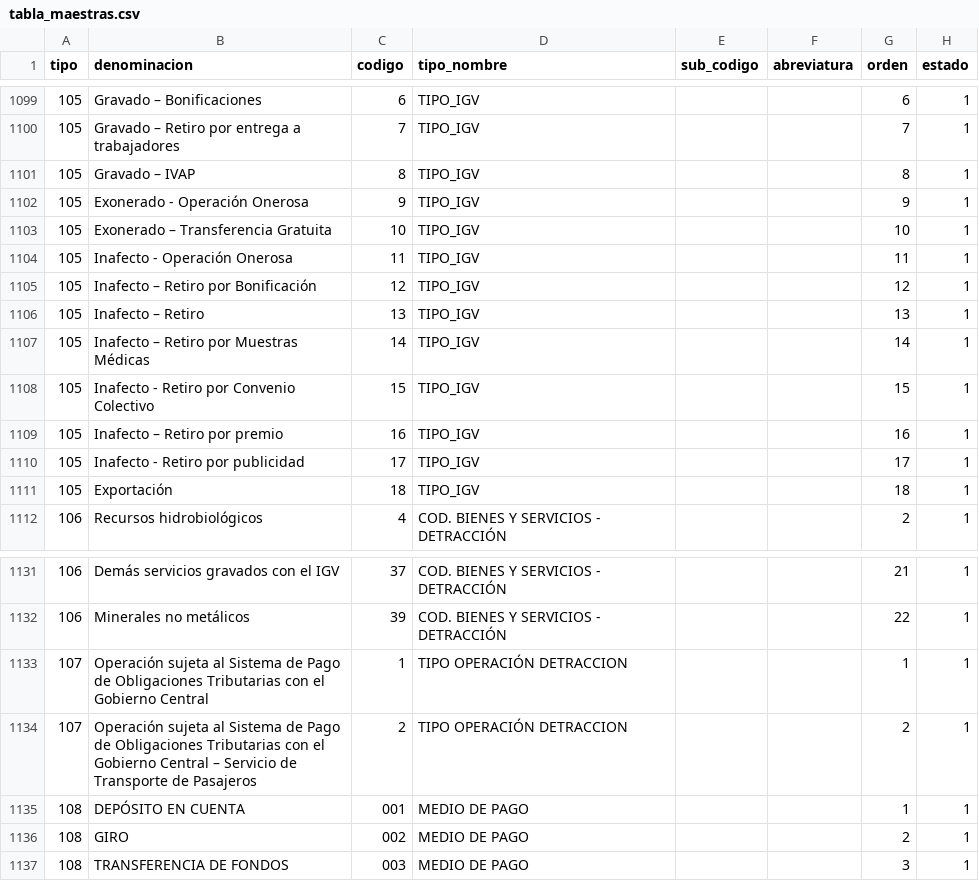
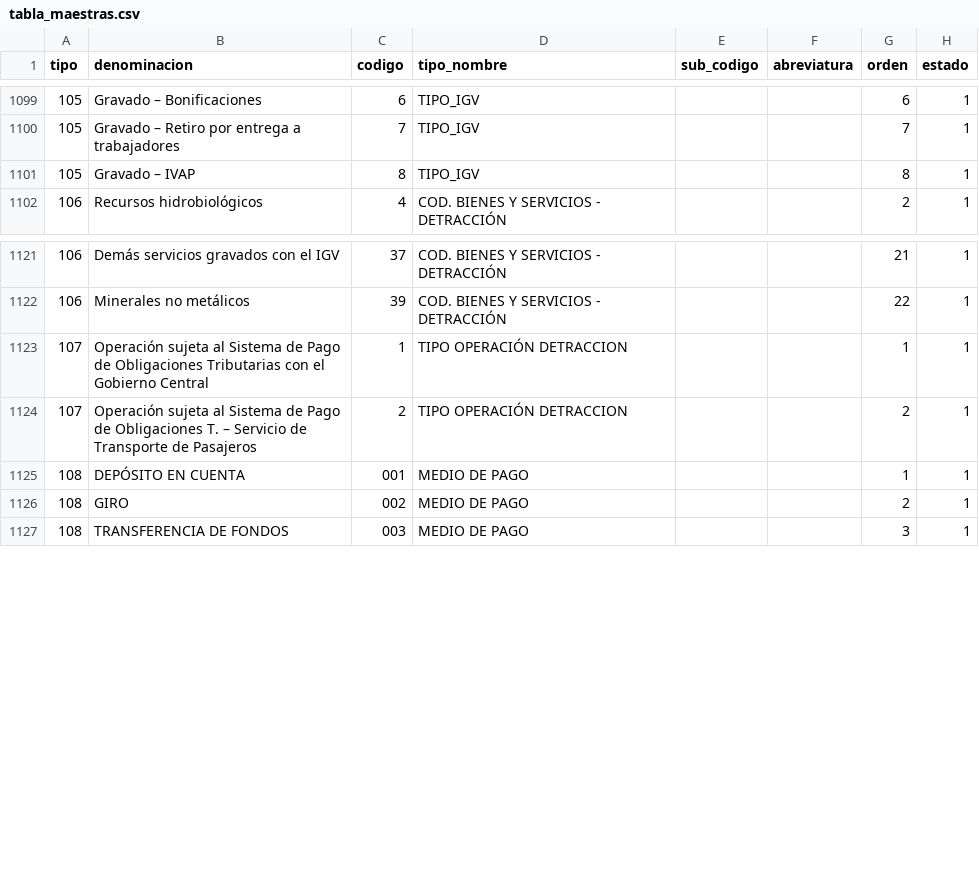
Before and after one commit to cbtic/sigcap, a CSV file: database/seeders/csv/tabla_maestras.csv, drawn as a sheet; only a part is shown, gaps mark what is left out.

Commit message:
Actualizacion comprobante seeder tabla maestra

```diff
--- a/database/seeders/csv/tabla_maestras.csv
+++ b/database/seeders/csv/tabla_maestras.csv
@@ -1101,12 +1101,2 @@ tipo;denominacion;codigo;tipo_nombre;sub_codigo;abreviatura;orden;estado
 105;Gravado – IVAP;8;TIPO_IGV;;;8;1
-105;Exonerado - Operación Onerosa;9;TIPO_IGV;;;9;1
-105;Exonerado – Transferencia Gratuita;10;TIPO_IGV;;;10;1
-105;Inafecto - Operación Onerosa;11;TIPO_IGV;;;11;1
-105;Inafecto – Retiro por Bonificación;12;TIPO_IGV;;;12;1
-105;Inafecto – Retiro;13;TIPO_IGV;;;13;1
-105;Inafecto – Retiro por Muestras Médicas;14;TIPO_IGV;;;14;1
-105;Inafecto - Retiro por Convenio Colectivo;15;TIPO_IGV;;;15;1
-105;Inafecto – Retiro por premio;16;TIPO_IGV;;;16;1
-105;Inafecto - Retiro por publicidad;17;TIPO_IGV;;;17;1
-105;Exportación;18;TIPO_IGV;;;18;1
 106;Recursos hidrobiológicos;4;COD. BIENES Y SERVICIOS - DETRACCIÓN;;;2;1
@@ -1133,3 +1123,3 @@ tipo;denominacion;codigo;tipo_nombre;sub_codigo;abreviatura;orden;estado
 107;Operación sujeta al Sistema de Pago de Obligaciones Tributarias con el Gobierno Central;1;TIPO OPERACIÓN DETRACCION;;;1;1
-107;Operación sujeta al Sistema de Pago de Obligaciones Tributarias con el Gobierno Central – Servicio de Transporte de Pasajeros;2;TIPO OPERACIÓN DETRACCION;;;2;1
+107;Operación sujeta al Sistema de Pago de Obligaciones T. – Servicio de Transporte de Pasajeros;2;TIPO OPERACIÓN DETRACCION;;;2;1
 108;DEPÓSITO EN CUENTA;001;MEDIO DE PAGO;;;1;1
```
